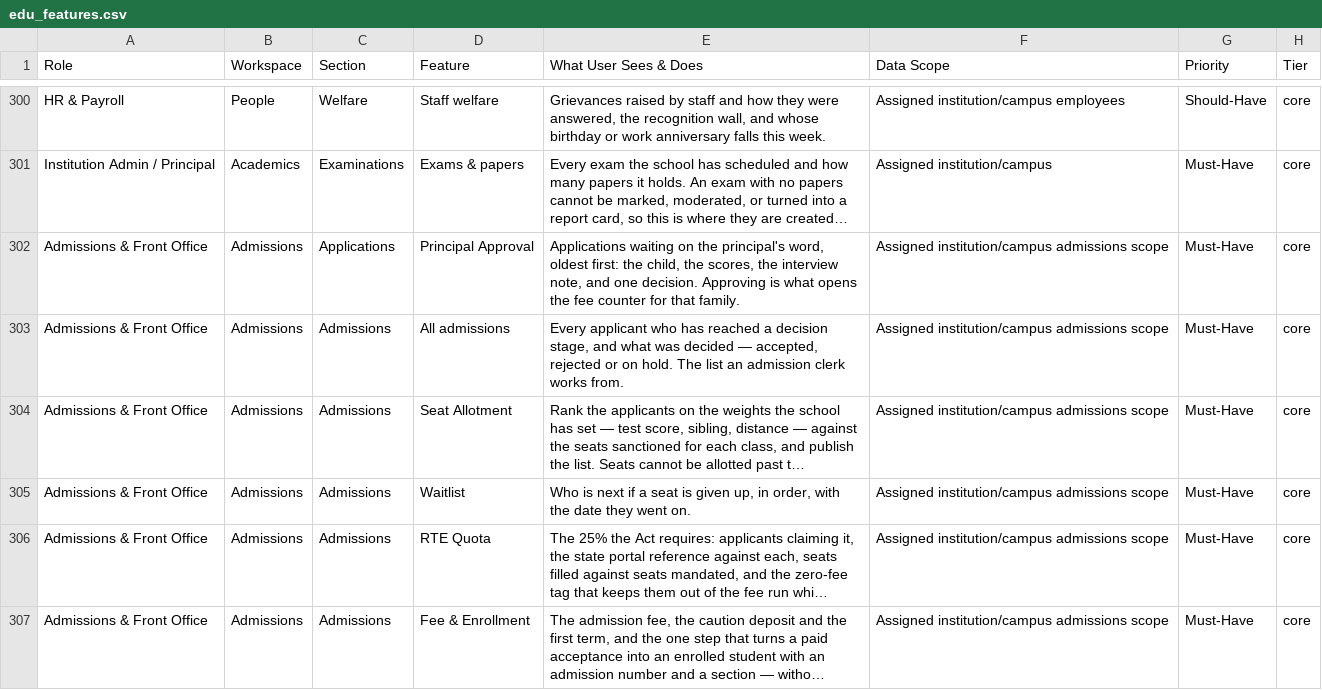
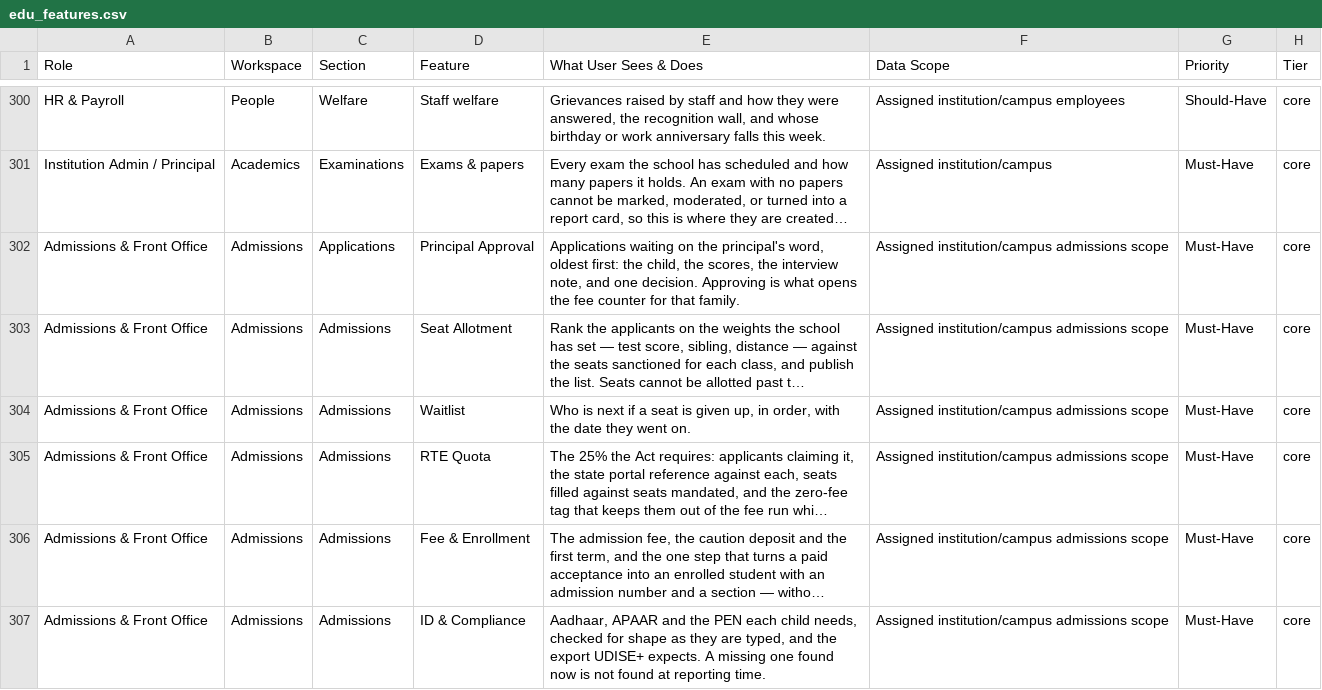
Before and after one commit to infovivencia2026-debug/temp_sch_erp-, a CSV file: docs/edu_features.csv, drawn as a sheet; only a part is shown, gaps mark what is left out; the shorter side is filled out with more unchanged rows; long unchanged cells end in …; the diff names each change by its address in the sheet, - before the commit and + after, or states it on an @@ line.

```diff
--- a/docs/edu_features.csv
+++ b/docs/edu_features.csv
-row 303: Admissions & Front Office | Admissions | Admissions | All admissions | Every applicant who has reached a decision stage, and what was decided — accepted, rejected or on hold. The list an admission clerk works from. | Assigned institution/campus admissions scope | Must-Have | core
```
Also changed, not shown: 9 other files.
